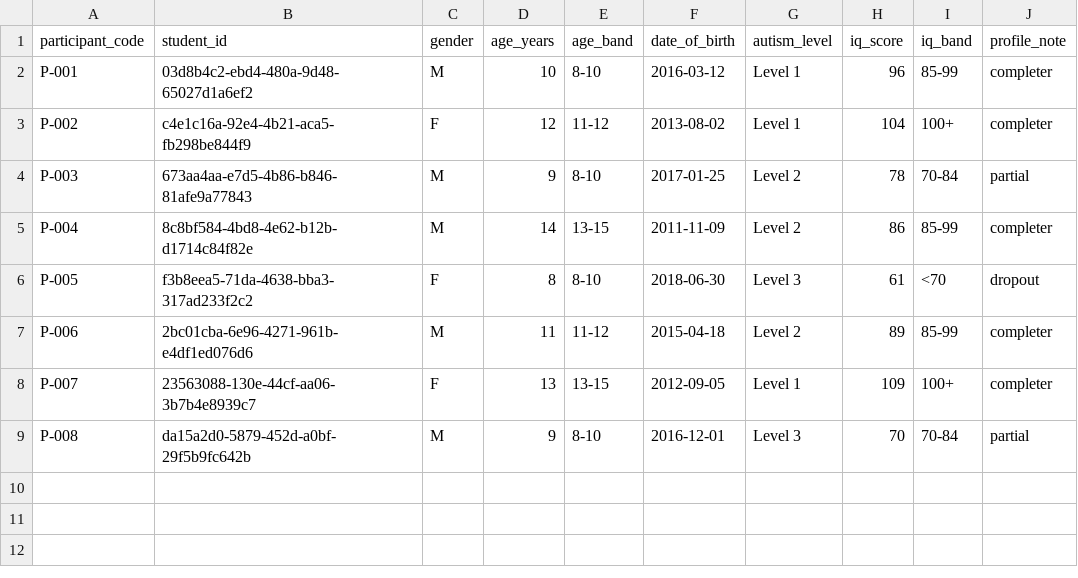
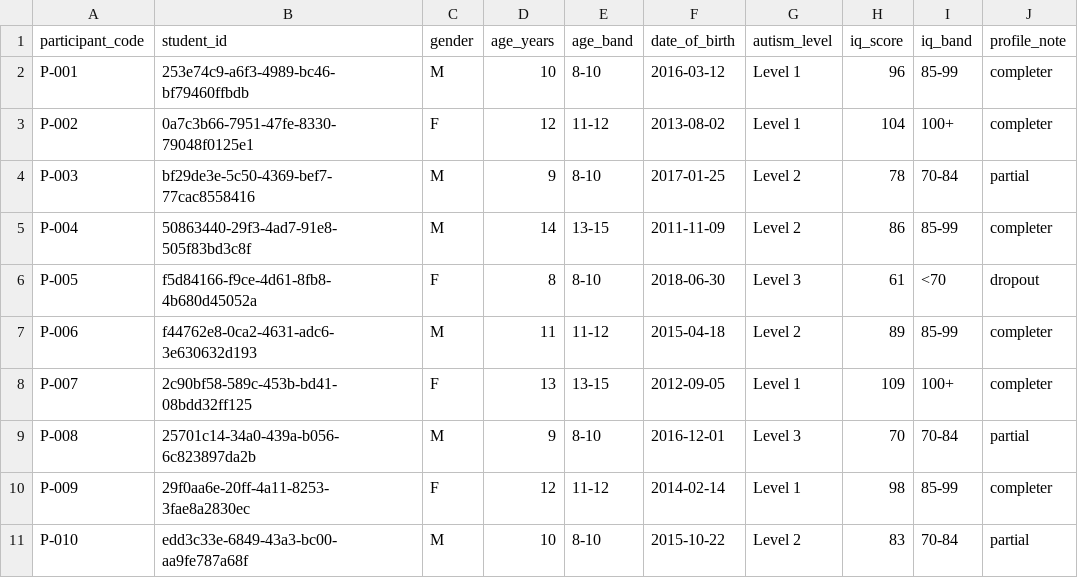
Before and after one commit to subair-zufi/autism-games, a CSV file: sample-data/participants.csv, drawn as a sheet.

```diff
--- a/sample-data/participants.csv
+++ b/sample-data/participants.csv
@@ -1,9 +1,11 @@
 participant_code,student_id,gender,age_years,age_band,date_of_birth,autism_level,iq_score,iq_band,profile_note
-P-001,03d8b4c2-ebd4-480a-9d48-65027d1a6ef2,M,10,8-10,2016-03-12,Level 1,96,85-99,completer
-P-002,c4e1c16a-92e4-4b21-aca5-fb298be844f9,F,12,11-12,2013-08-02,Level 1,104,100+,completer
-P-003,673aa4aa-e7d5-4b86-b846-81afe9a77843,M,9,8-10,2017-01-25,Level 2,78,70-84,partial
-P-004,8c8bf584-4bd8-4e62-b12b-d1714c84f82e,M,14,13-15,2011-11-09,Level 2,86,85-99,completer
-P-005,f3b8eea5-71da-4638-bba3-317ad233f2c2,F,8,8-10,2018-06-30,Level 3,61,<70,dropout
-P-006,2bc01cba-6e96-4271-961b-e4df1ed076d6,M,11,11-12,2015-04-18,Level 2,89,85-99,completer
-P-007,23563088-130e-44cf-aa06-3b7b4e8939c7,F,13,13-15,2012-09-05,Level 1,109,100+,completer
-P-008,da15a2d0-5879-452d-a0bf-29f5b9fc642b,M,9,8-10,2016-12-01,Level 3,70,70-84,partial
+P-001,253e74c9-a6f3-4989-bc46-bf79460ffbdb,M,10,8-10,2016-03-12,Level 1,96,85-99,completer
+P-002,0a7c3b66-7951-47fe-8330-79048f0125e1,F,12,11-12,2013-08-02,Level 1,104,100+,completer
+P-003,bf29de3e-5c50-4369-bef7-77cac8558416,M,9,8-10,2017-01-25,Level 2,78,70-84,partial
+P-004,50863440-29f3-4ad7-91e8-505f83bd3c8f,M,14,13-15,2011-11-09,Level 2,86,85-99,completer
+P-005,f5d84166-f9ce-4d61-8fb8-4b680d45052a,F,8,8-10,2018-06-30,Level 3,61,<70,dropout
+P-006,f44762e8-0ca2-4631-adc6-3e630632d193,M,11,11-12,2015-04-18,Level 2,89,85-99,completer
+P-007,2c90bf58-589c-453b-bd41-08bdd32ff125,F,13,13-15,2012-09-05,Level 1,109,100+,completer
+P-008,25701c14-34a0-439a-b056-6c823897da2b,M,9,8-10,2016-12-01,Level 3,70,70-84,partial
+P-009,29f0aa6e-20ff-4a11-8253-3fae8a2830ec,F,12,11-12,2014-02-14,Level 1,98,85-99,completer
+P-010,edd3c33e-6849-43a3-bc00-aa9fe787a68f,M,10,8-10,2015-10-22,Level 2,83,70-84,partial
```
Also changed, not shown: sample-data/battery.csv, sample-data/dose.csv, 7 other files.
